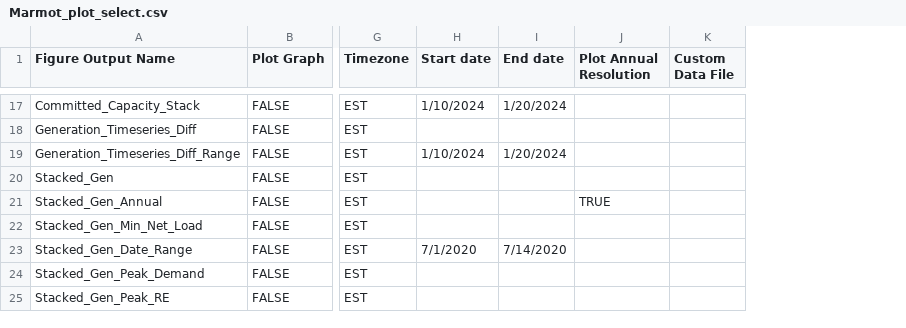
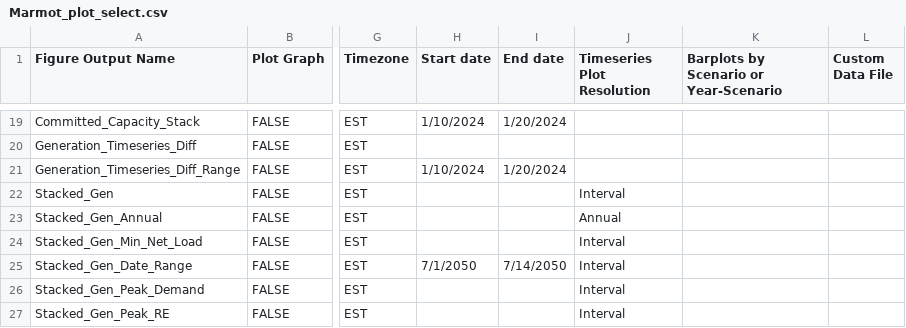
Before and after one commit to NREL/Marmot, a CSV file: marmot/input_files/Marmot_plot_select.csv, drawn as a sheet; only a part is shown, gaps mark what is left out; removed rows and columns are numbered as before the commit, all else as after; the diff covers the shown part only; the diff names each change by its address in the sheet, - before the commit and + after, or states it on an @@ line.

Commit message:
updated some plots for ReEDS +
expanded date range functionality

Two new plot select columns:
- Timeseries Plot Resolution (Interval and Annual options)
- Barplots by Scenario or Year-Scenario (sets whether to group by year and scenario)

```diff
--- a/marmot/input_files/Marmot_plot_select.csv
+++ b/marmot/input_files/Marmot_plot_select.csv
-column J (Plot Annual Resolution), row 21: TRUE
+column J (Timeseries Plot Resolution), rows 22-27: Interval | Annual | Interval | Interval | Interval | Interval
+column K, row 1: Barplots by Scenario or Year-Scenario
-H25 (Start date): 7/1/2020
+H25 (Start date): 7/1/2050
-I25 (End date): 7/14/2020
+I25 (End date): 7/14/2050
```
Also changed, not shown: 4 added rows and 11 edited cells elsewhere in this file, 6 other files.
